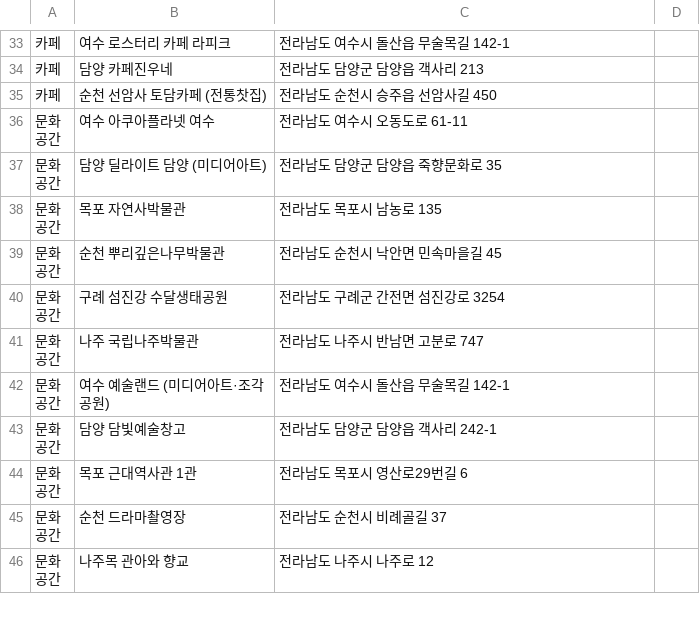
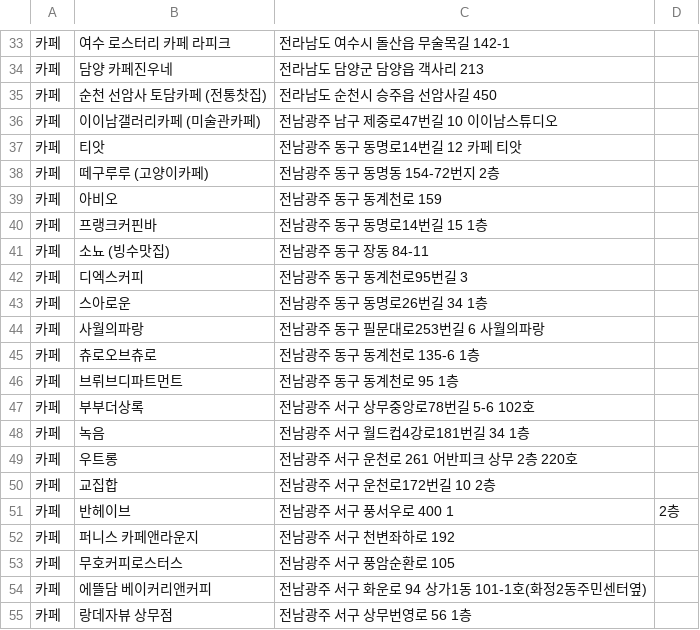
Before and after one commit to arts7493/psj_project, a CSV file: solverthon_project/data/places.csv, drawn as a sheet; only a part is shown, gaps mark what is left out; the shorter side is filled out with more unchanged rows; the diff covers the shown part only; the diff names each change by its address in the sheet, - before the commit and + after, or states it on an @@ line.

Commit message:
카페 40개 추가

```diff
--- a/solverthon_project/data/places.csv
+++ b/solverthon_project/data/places.csv
+row 36: 카페 | 이이남갤러리카페 (미술관카페) | 전남광주 남구 제중로47번길 10 이이남스튜디오
+row 37: 카페 | 티앗 | 전남광주 동구 동명로14번길 12 카페 티앗
+row 38: 카페 | 떼구루루 (고양이카페) | 전남광주 동구 동명동 154-72번지 2층
+row 39: 카페 | 아비오 | 전남광주 동구 동계천로 159
+row 40: 카페 | 프랭크커핀바 | 전남광주 동구 동명로14번길 15 1층
+row 41: 카페 | 소뇨 (빙수맛집) | 전남광주 동구 장동 84-11
+row 42: 카페 | 디엑스커피 | 전남광주 동구 동계천로95번길 3
+row 43: 카페 | 스아로운 | 전남광주 동구 동명로26번길 34 1층
+row 44: 카페 | 사월의파랑 | 전남광주 동구 필문대로253번길 6 사월의파랑
+row 45: 카페 | 츄로오브츄로 | 전남광주 동구 동계천로 135-6 1층
+row 46: 카페 | 브뤼브디파트먼트 | 전남광주 동구 동계천로 95 1층
+row 47: 카페 | 부부더상록 | 전남광주 서구 상무중앙로78번길 5-6 102호
+row 48: 카페 | 녹음 | 전남광주 서구 월드컵4강로181번길 34 1층
+row 49: 카페 | 우트롱 | 전남광주 서구 운천로 261 어반피크 상무 2층 220호
+row 50: 카페 | 교집합 | 전남광주 서구 운천로172번길 10 2층
+row 51: 카페 | 반헤이브 | 전남광주 서구 풍서우로 400 1 | 2층
+row 52: 카페 | 퍼니스 카페앤라운지 | 전남광주 서구 천변좌하로 192
+row 53: 카페 | 무호커피로스터스 | 전남광주 서구 풍암순환로 105
+row 54: 카페 | 에뜰담 베이커리앤커피 | 전남광주 서구 화운로 94 상가1동 101-1호(화정2동주민센터옆)
+row 55: 카페 | 랑데자뷰 상무점 | 전남광주 서구 상무번영로 56 1층
```
Also changed, not shown: 20 added rows elsewhere in this file.
